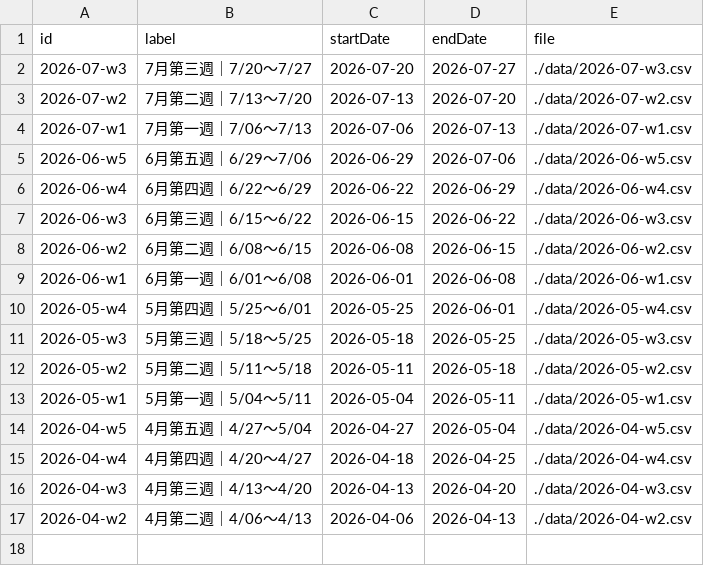
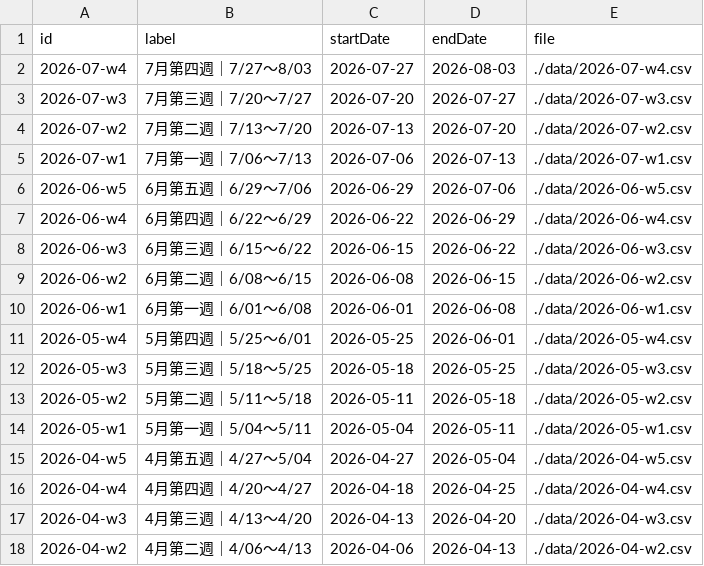
Before and after one commit to Der46/score-dashboard, a CSV file: data/weeks.csv, drawn as a sheet.

```diff
--- a/data/weeks.csv
+++ b/data/weeks.csv
@@ -1,2 +1,3 @@
 id,label,startDate,endDate,file
+2026-07-w4,7月第四週｜7/27～8/03,2026-07-27,2026-08-03,./data/2026-07-w4.csv
 2026-07-w3,7月第三週｜7/20～7/27,2026-07-20,2026-07-27,./data/2026-07-w3.csv
```
Also changed, not shown: 2 other files.
